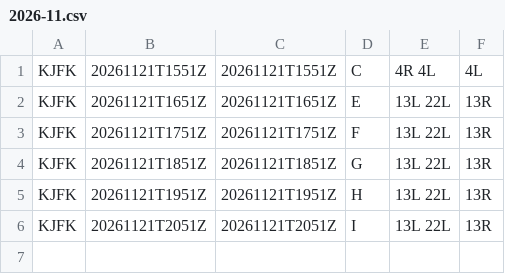
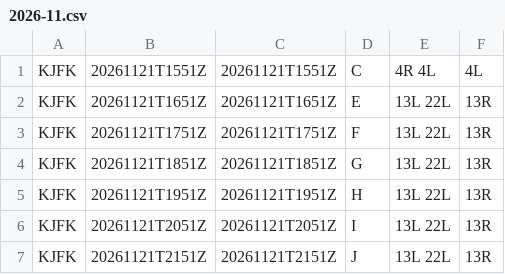
Before and after one commit to honghebincsg/pegasus-fid-gist, a CSV file: atis-history/KJFK/2026-11.csv, drawn as a sheet.

```diff
--- a/atis-history/KJFK/2026-11.csv
+++ b/atis-history/KJFK/2026-11.csv
@@ -6 +6,2 @@ KJFK,20261121T1951Z,20261121T1951Z,H,13L 22L,13R
 KJFK,20261121T2051Z,20261121T2051Z,I,13L 22L,13R
+KJFK,20261121T2151Z,20261121T2151Z,J,13L 22L,13R
```
Also changed, not shown: atis-history/EHAM/2026-11.csv, atis-history/KLAX/2026-11.csv, 5 other files.
